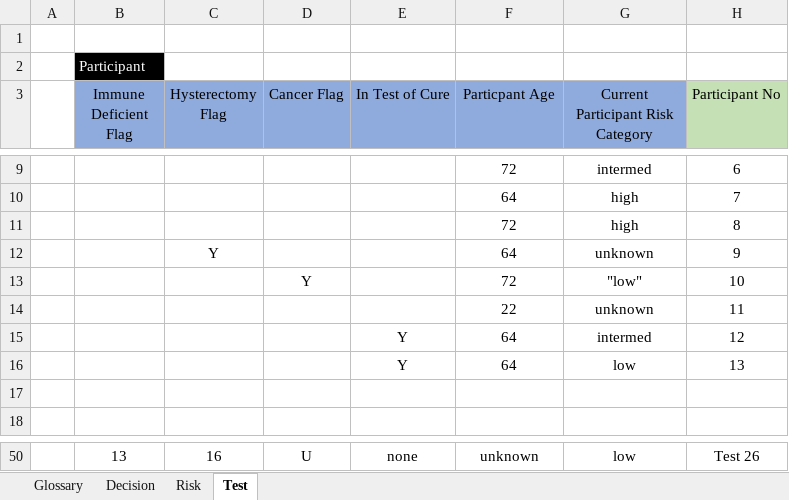
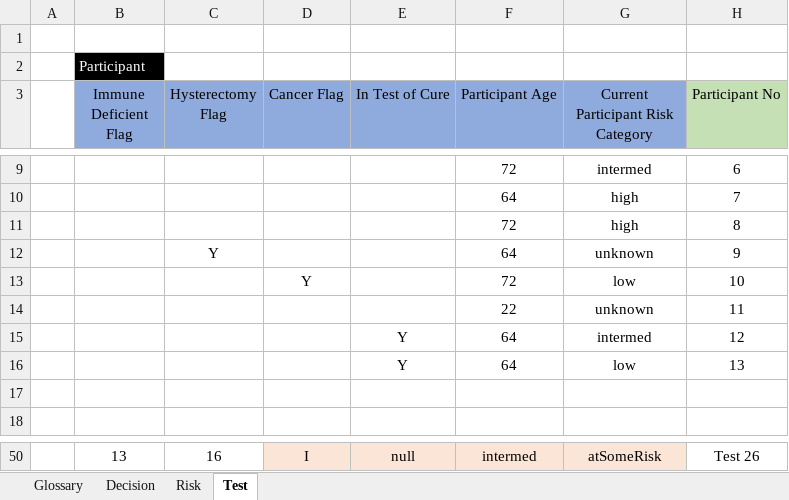
Before and after one commit to russellmcdonell/pyDMNrules, an Excel workbook: ExampleHPV.xlsx, sheet Test, drawn as a sheet; only a part is shown, gaps mark what is left out; values as stored, in another font and other column widths than the file's, no borders; the diff covers the shown part only; the diff names each change by its address in the sheet, - before the commit and + after, or states it on an @@ line.

```diff
--- a/ExampleHPV.xlsx (sheet Test)
+++ b/ExampleHPV.xlsx (sheet Test)
-F3: Particpant Age
+F3: Participant Age
-G13: "low"
+G13: low
-D50:G50 fill: none
+D50:G50 fill: #FBE5D6
-D50 (Cancer Flag): U
+D50 (Cancer Flag): I
-E50 (In Test of Cure): none
+E50 (In Test of Cure): null
-F50 (Participant Age): unknown
+F50 (Participant Age): intermed
-G50: low
+G50: atSomeRisk
```
Also changed, not shown: 31 edited cells and cell formats elsewhere in this sheet, sheet Decision, sheet Glossary, sheet Risk, 2 other files.
